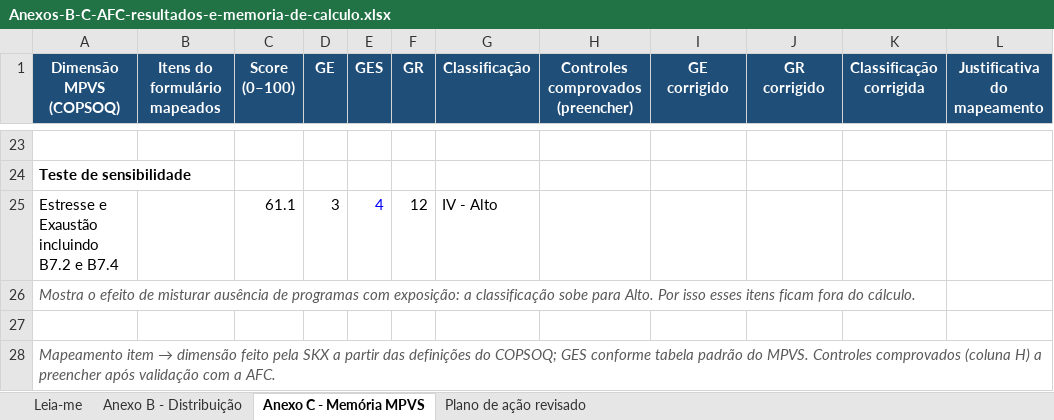
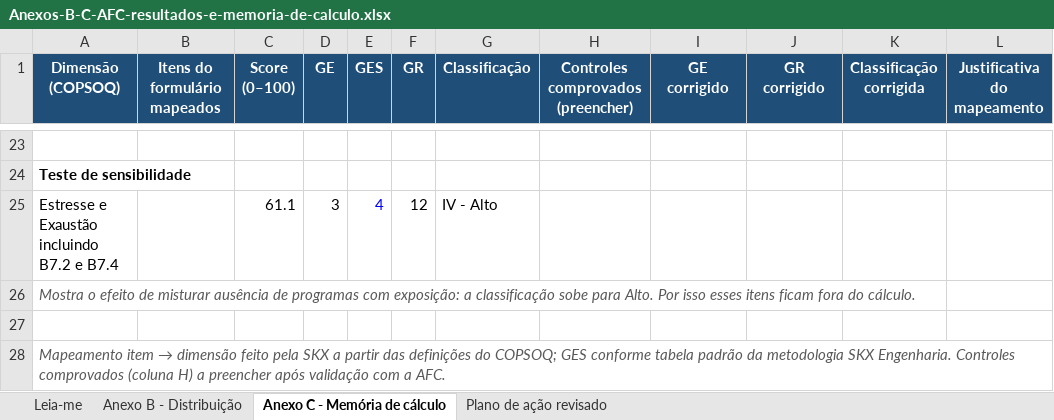
Before and after one commit to marcospaulovelasquesskx-stack/git-hub, an Excel workbook: entregas/Anexos-B-C-AFC-resultados-e-memoria-de-calculo.xlsx, sheet Anexo C - Memória de cálculo, drawn as a sheet; only a part is shown, gaps mark what is left out; values as stored, in another font and other column widths than the file's, no borders; the diff names each change by its address in the sheet, - before the commit and + after, or states it on an @@ line.

```diff
--- a/entregas/Anexos-B-C-AFC-resultados-e-memoria-de-calculo.xlsx (sheet Anexo C - Memória de cálculo)
+++ b/entregas/Anexos-B-C-AFC-resultados-e-memoria-de-calculo.xlsx (sheet Anexo C - Memória de cálculo)
-sheet tab: Anexo C - Memória MPVS
+sheet tab: Anexo C - Memória de cálculo
-A1: Dimensão MPVS (COPSOQ)
+A1: Dimensão (COPSOQ)
-A28 (Dimensão (COPSOQ)): …tabela padrão do MPVS. Controles comprovados…
+A28 (Dimensão (COPSOQ)): …tabela padrão da metodologia SKX Engenharia. Controles comprovados…
```
Also changed, not shown: sheet Leia-me, sheet Plano de ação revisado, 2 other files.
